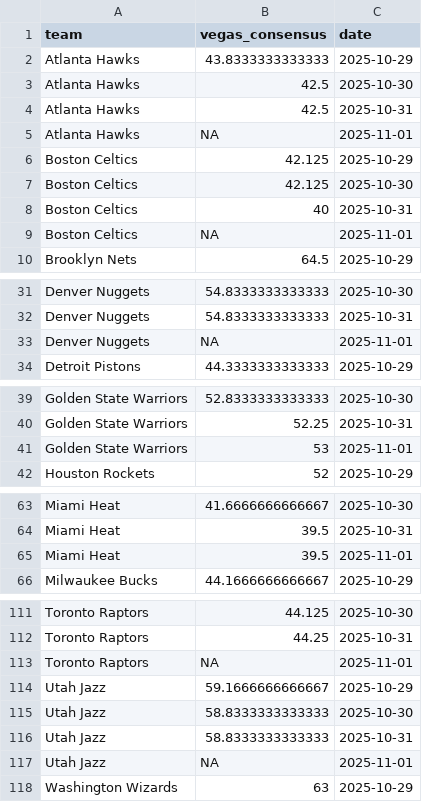
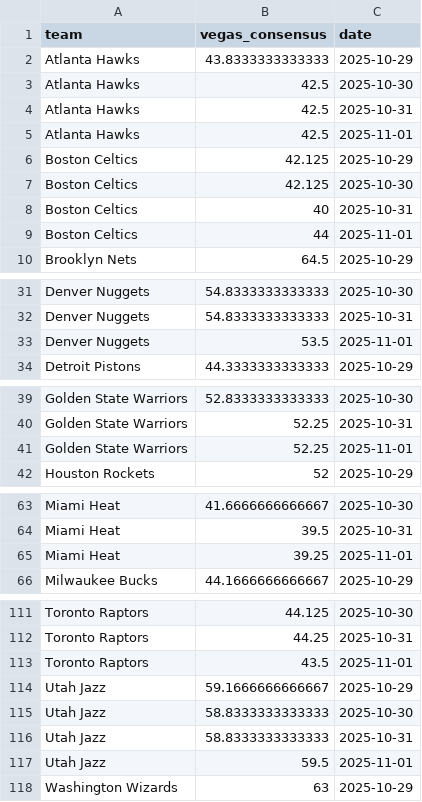
Before and after one commit to ejperez2/skins-standings, a CSV file: team_vegas_history.csv, drawn as a sheet; only a part is shown, gaps mark what is left out; the diff covers the shown part only.

```diff
--- a/team_vegas_history.csv
+++ b/team_vegas_history.csv
@@ -4,3 +4,3 @@
 "Atlanta Hawks",42.5,2025-10-31
-"Atlanta Hawks",NA,2025-11-01
+"Atlanta Hawks",42.5,2025-11-01
 "Boston Celtics",42.125,2025-10-29
@@ -8,3 +8,3 @@
 "Boston Celtics",40,2025-10-31
-"Boston Celtics",NA,2025-11-01
+"Boston Celtics",44,2025-11-01
 "Brooklyn Nets",64.5,2025-10-29
@@ -32,3 +32,3 @@
 "Denver Nuggets",54.8333333333333,2025-10-31
-"Denver Nuggets",NA,2025-11-01
+"Denver Nuggets",53.5,2025-11-01
 "Detroit Pistons",44.3333333333333,2025-10-29
@@ -40,3 +40,3 @@
 "Golden State Warriors",52.25,2025-10-31
-"Golden State Warriors",53,2025-11-01
+"Golden State Warriors",52.25,2025-11-01
 "Houston Rockets",52,2025-10-29
@@ -64,3 +64,3 @@
 "Miami Heat",39.5,2025-10-31
-"Miami Heat",39.5,2025-11-01
+"Miami Heat",39.25,2025-11-01
 "Milwaukee Bucks",44.1666666666667,2025-10-29
@@ -112,3 +112,3 @@
 "Toronto Raptors",44.25,2025-10-31
-"Toronto Raptors",NA,2025-11-01
+"Toronto Raptors",43.5,2025-11-01
 "Utah Jazz",59.1666666666667,2025-10-29
@@ -116,3 +116,3 @@
 "Utah Jazz",58.8333333333333,2025-10-31
-"Utah Jazz",NA,2025-11-01
+"Utah Jazz",59.5,2025-11-01
 "Washington Wizards",63,2025-10-29
```
Also changed, not shown: 8 edited cells elsewhere in this file, standings_history.csv, 1 other file.
